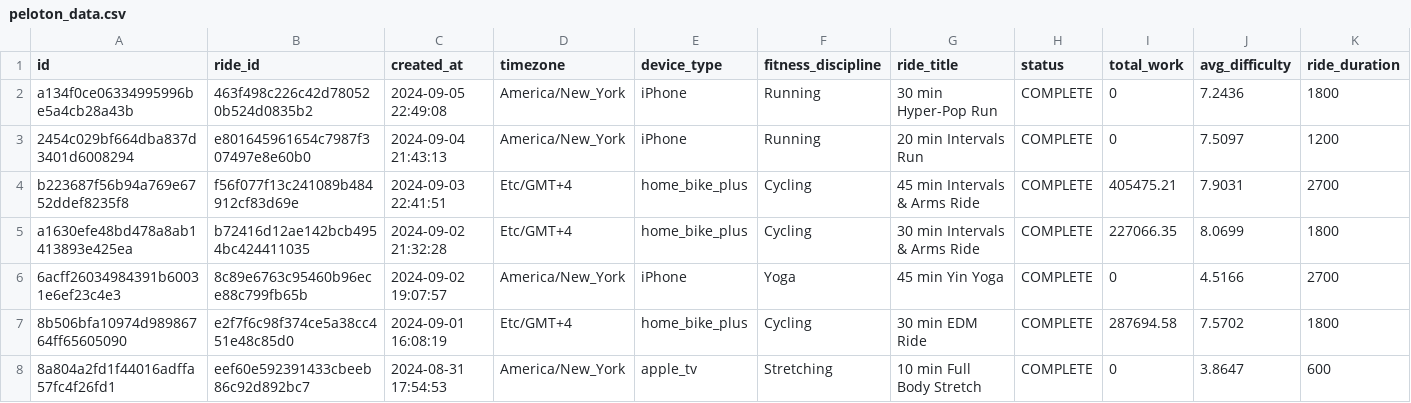
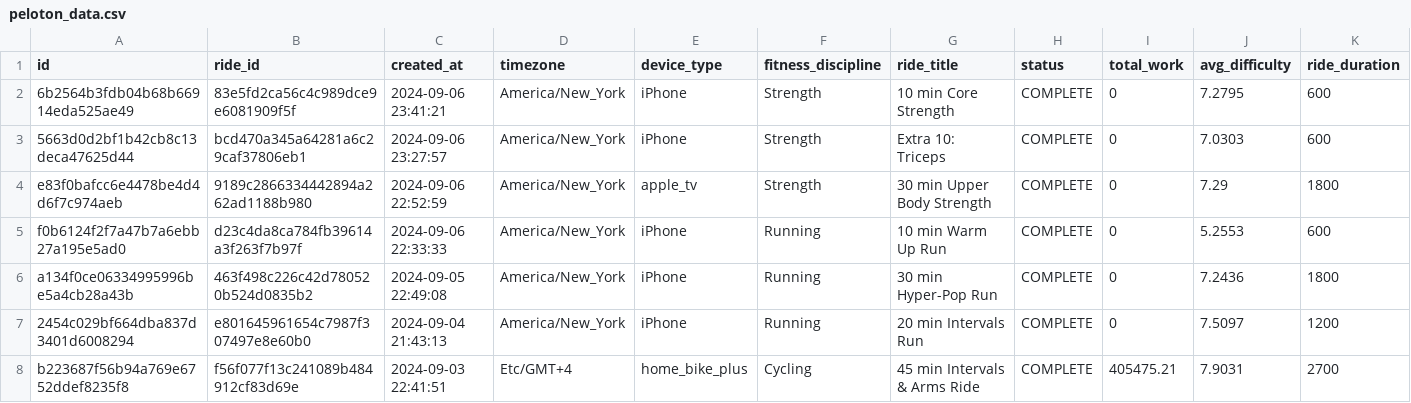
Before and after one commit to tashapiro/pelotanya, a CSV file: data/peloton_data.csv, drawn as a sheet; only a part is shown; the shorter side is filled out with more unchanged rows; rows hold the shown columns only; the diff names each change by its address in the sheet, - before the commit and + after, or states it on an @@ line.

Commit message:
Update data

```diff
--- a/data/peloton_data.csv
+++ b/data/peloton_data.csv
+row 2: 6b2564b3fdb04b68b66914eda525ae49 | 83e5fd2ca56c4c989dce9e6081909f5f | 2024-09-06 23:41:21 | America/New_York | iPhone | Strength | 10 min Core Strength | COMPLETE | 0 | 7.2795 | 600
+row 3: 5663d0d2bf1b42cb8c13deca47625d44 | bcd470a345a64281a6c29caf37806eb1 | 2024-09-06 23:27:57 | America/New_York | iPhone | Strength | Extra 10: Triceps | COMPLETE | 0 | 7.0303 | 600
+row 4: e83f0bafcc6e4478be4d4d6f7c974aeb | 9189c2866334442894a262ad1188b980 | 2024-09-06 22:52:59 | America/New_York | apple_tv | Strength | 30 min Upper Body Strength | COMPLETE | 0 | 7.29 | 1800
+row 5: f0b6124f2f7a47b7a6ebb27a195e5ad0 | d23c4da8ca784fb39614a3f263f7b97f | 2024-09-06 22:33:33 | America/New_York | iPhone | Running | 10 min Warm Up Run | COMPLETE | 0 | 5.2553 | 600
```
